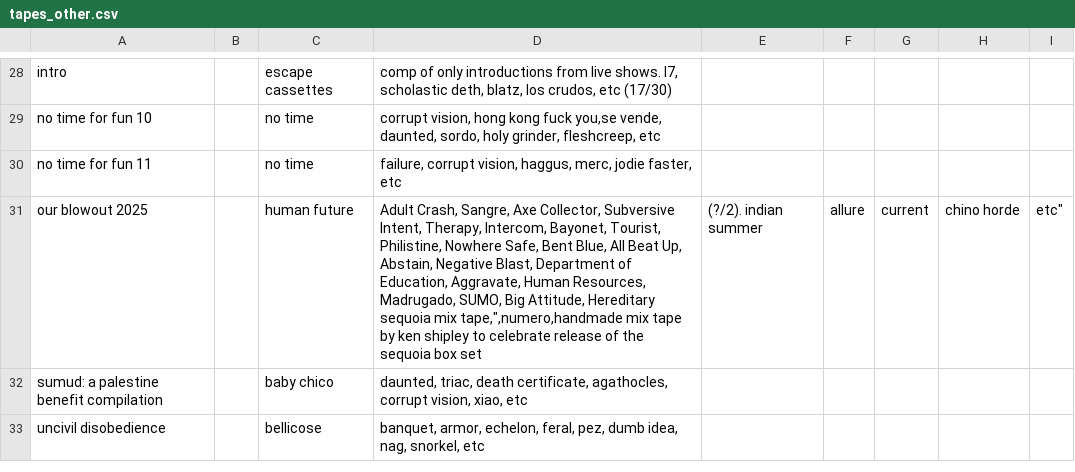
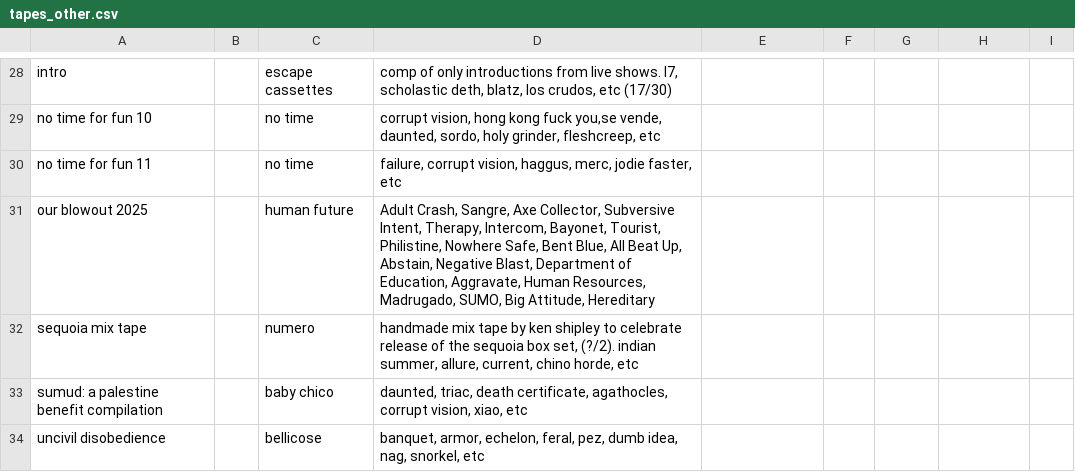
Before and after one commit to okjjj/tradelist, a CSV file: tapes_other.csv, drawn as a sheet; only a part is shown, gaps mark what is left out.

Commit message:
competitive excuse

```diff
--- a/tapes_other.csv
+++ b/tapes_other.csv
@@ -30,4 +30,4 @@ no time for fun 10,"",no time,"corrupt vision, hong kong fuck you,se vende, daun
 no time for fun 11,"",no time,"failure, corrupt vision, haggus, merc, jodie faster, etc"
-our blowout 2025,"",human future,"Adult Crash, Sangre, Axe Collector, Subversive Intent, Therapy, Intercom, Bayonet, Tourist, Philistine, Nowhere Safe, Bent Blue, All Beat Up, Abstain, Negative Blast, Department of Education, Aggravate, Human Resources, Madrugado, SUMO, Big Attitude, Hereditary
-sequoia mix tape,"",numero,"handmade mix tape by ken shipley to celebrate release of the sequoia box set, (?/2). indian summer, allure, current, chino horde, etc"
+our blowout 2025,"",human future,"Adult Crash, Sangre, Axe Collector, Subversive Intent, Therapy, Intercom, Bayonet, Tourist, Philistine, Nowhere Safe, Bent Blue, All Beat Up, Abstain, Negative Blast, Department of Education, Aggravate, Human Resources, Madrugado, SUMO, Big Attitude, Hereditary"
+sequoia mix tape,"",numero,"handmade mix tape by ken shipley to celebrate release of the sequoia box set, (?/2). indian summer, allure, current, chino horde, etc"
 "sumud: a palestine benefit compilation","",baby chico,"daunted, triac, death certificate, agathocles, corrupt vision, xiao, etc"
```
